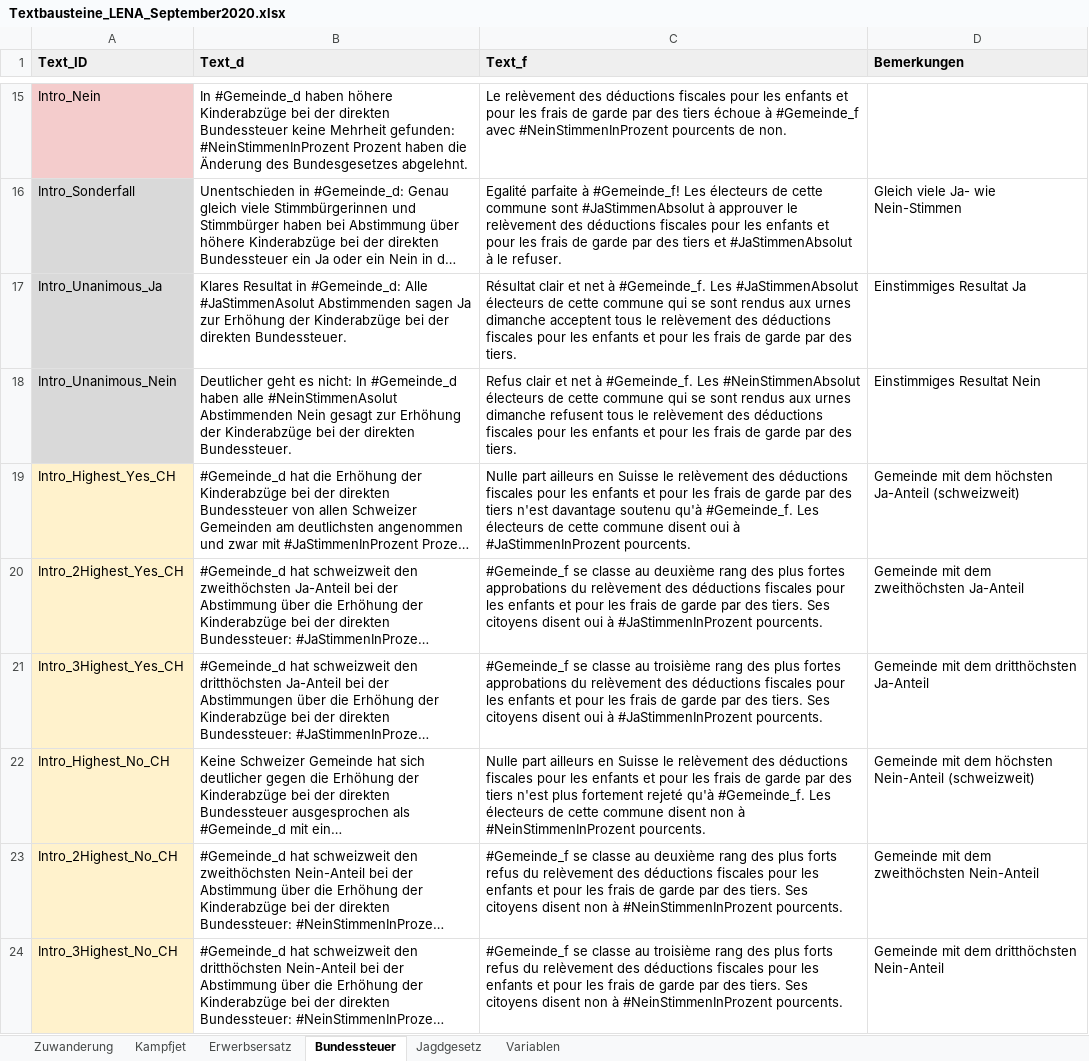
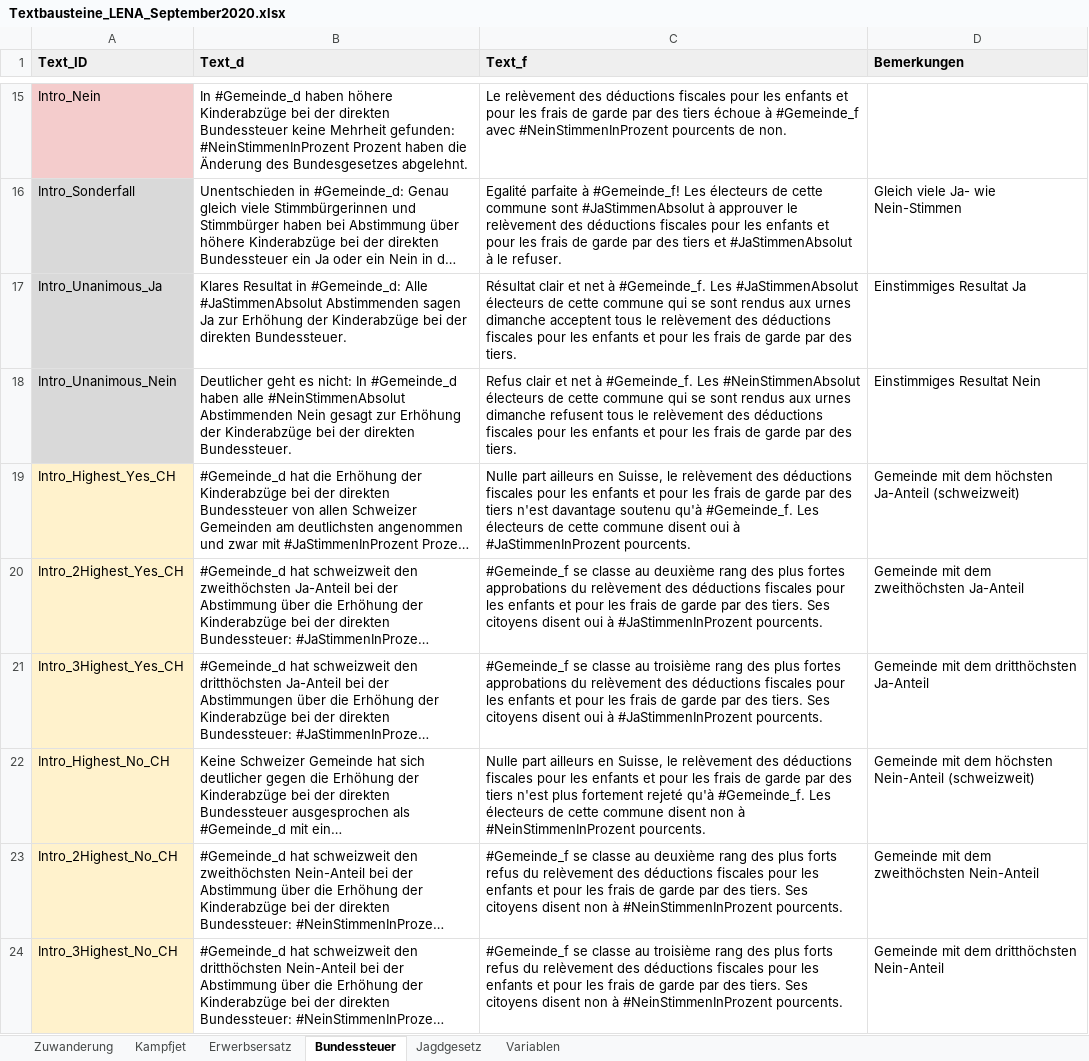
Before and after one commit to awp-finanznachrichten/lena, an Excel workbook: Data/Textbausteine_LENA_September2020.xlsx, sheet Bundessteuer, drawn as a sheet; only a part is shown, gaps mark what is left out; long unchanged cells end in …; values as stored, in another font and other column widths than the file's, no borders; charts and pictures not drawn; the diff names each change by its address in the sheet, - before the commit and + after, or states it on an @@ line.

```diff
--- a/Data/Textbausteine_LENA_September2020.xlsx (sheet Bundessteuer)
+++ b/Data/Textbausteine_LENA_September2020.xlsx (sheet Bundessteuer)
-B17 (Text_d): …#Gemeinde_d: Alle #JaStimmenAsolut Abstimmenden sagen…
+B17 (Text_d): …#Gemeinde_d: Alle #JaStimmenAbsolut Abstimmenden sagen…
-B18 (Text_d): …haben alle #NeinStimmenAsolut Abstimmenden Nein…
+B18 (Text_d): …haben alle #NeinStimmenAbsolut Abstimmenden Nein…
-C19 (Text_f): …ailleurs en Suisse le relèvement…
+C19 (Text_f): …ailleurs en Suisse, le relèvement…
-C22 (Text_f): …ailleurs en Suisse le relèvement…
+C22 (Text_f): …ailleurs en Suisse, le relèvement…
```
Also changed, not shown: sheet Zuwanderung, sheet Jagdgesetz, sheet Erwerbsersatz, sheet Kampfjet, 6 other files.
